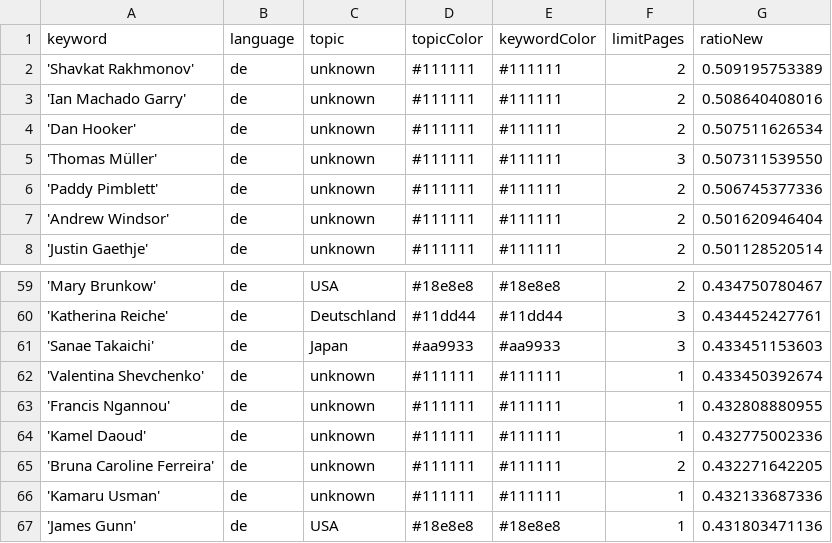
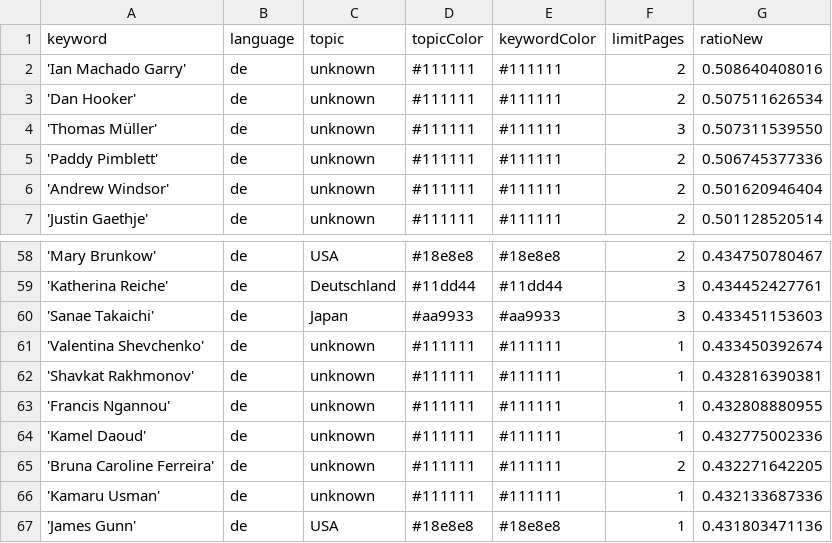
Before and after one commit to JoPhi24-news/leuteFluesterer, a CSV file: keywords.csv, drawn as a sheet; only a part is shown, gaps mark what is left out; removed rows and columns are numbered as before the commit, all else as after; the diff names each change by its address in the sheet, - before the commit and + after, or states it on an @@ line.

Commit message:
Commit from GitHub Actions (harvest:0.0)

```diff
--- a/keywords.csv
+++ b/keywords.csv
-row 2: 'Shavkat Rakhmonov' | de | unknown | #111111 | #111111 | 2 | 0.509195753389
+row 62: 'Shavkat Rakhmonov' | de | unknown | #111111 | #111111 | 1 | 0.432816390381
```
